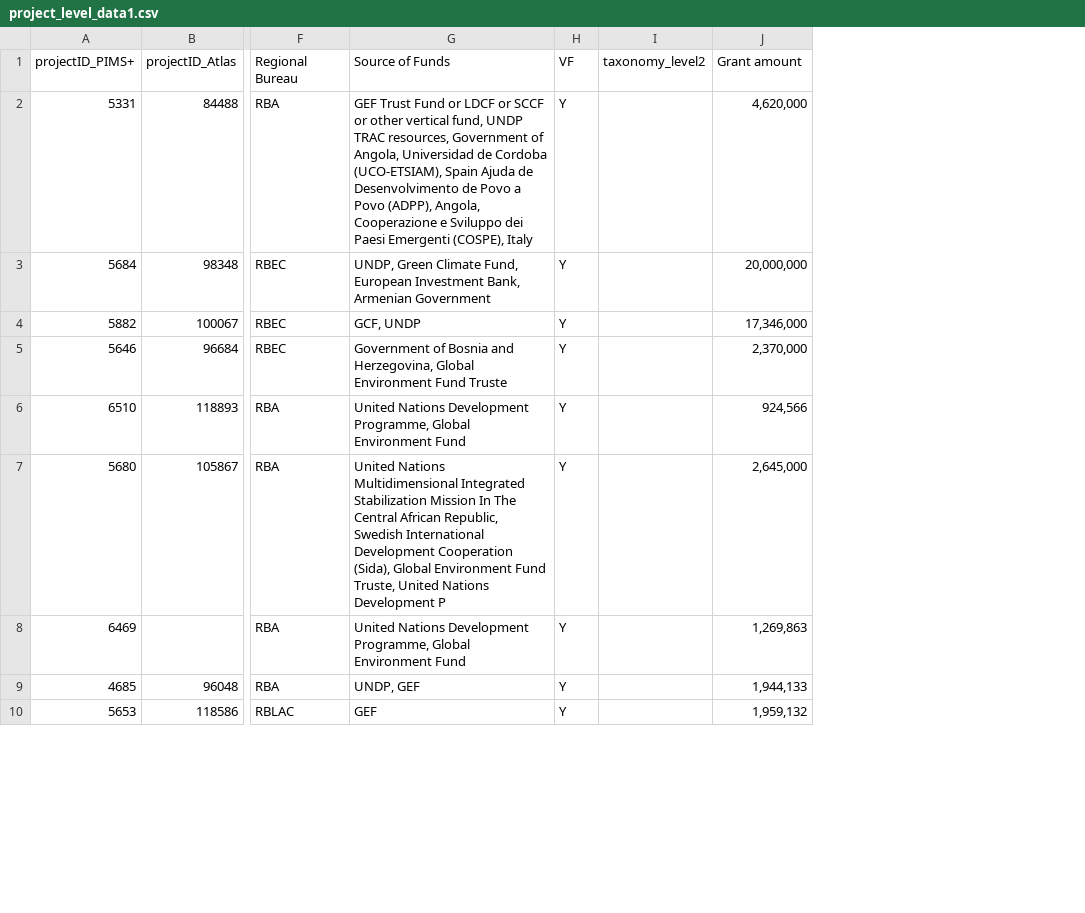
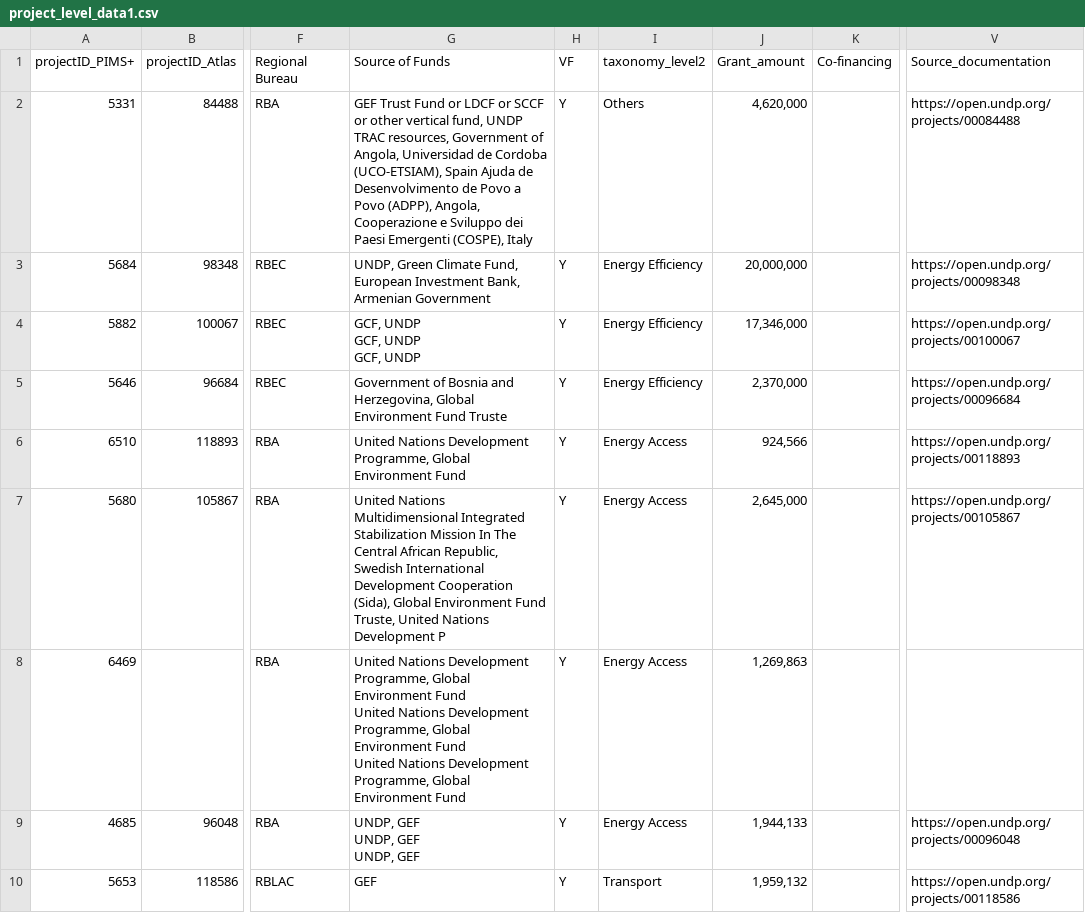
Before and after one commit to UNDP-Data/fe-energy-moonshot, a CSV file: public/data/project_level_data1.csv, drawn as a sheet; only a part is shown, gaps mark what is left out; ↵ is a line break in a cell; the diff covers the shown part only; the diff names each change by its address in the sheet, - before the commit and + after, or states it on an @@ line.

```diff
--- a/public/data/project_level_data1.csv
+++ b/public/data/project_level_data1.csv
+column K (Co-financing), empty
+column V (Source_documentation), rows 2-10: https://open.undp.org/projects/00084488 | https://open.undp.org/projects/00098348 | https://open.undp.org/projects/00100067 | https://open.undp.org/projects/00096684 | https://open.undp.org/projects/00118893 | https://open.undp.org/projects/00105867 |  | https://open.undp.org/projects/00096048 | https://open.undp.org/projects/00118586
-J1: Grant amount
+J1: Grant_amount
-I2 (taxonomy_level2): (empty)
+I2 (taxonomy_level2): Others
-I3:I5 (taxonomy_level2): (empty)
+I3:I5 (taxonomy_level2): Energy Efficiency
-G4 (Source of Funds): GCF, UNDP
+G4 (Source of Funds): GCF, UNDP ↵ GCF, UNDP ↵ GCF, UNDP
-I6:I9 (taxonomy_level2): (empty)
+I6:I9 (taxonomy_level2): Energy Access
-G8 (Source of Funds): …Environment Fund
+G8 (Source of Funds): …Environment Fund ↵ United Nations Development Programme, Global Environment Fund ↵ United Nations Development Programme, Global Environment Fund
-G9 (Source of Funds): UNDP, GEF
+G9 (Source of Funds): UNDP, GEF ↵ UNDP, GEF ↵ UNDP, GEF
-I10 (taxonomy_level2): (empty)
+I10 (taxonomy_level2): Transport
```
Also changed, not shown: 1 removed row and 154 edited cells elsewhere in this file, 12 other files.
